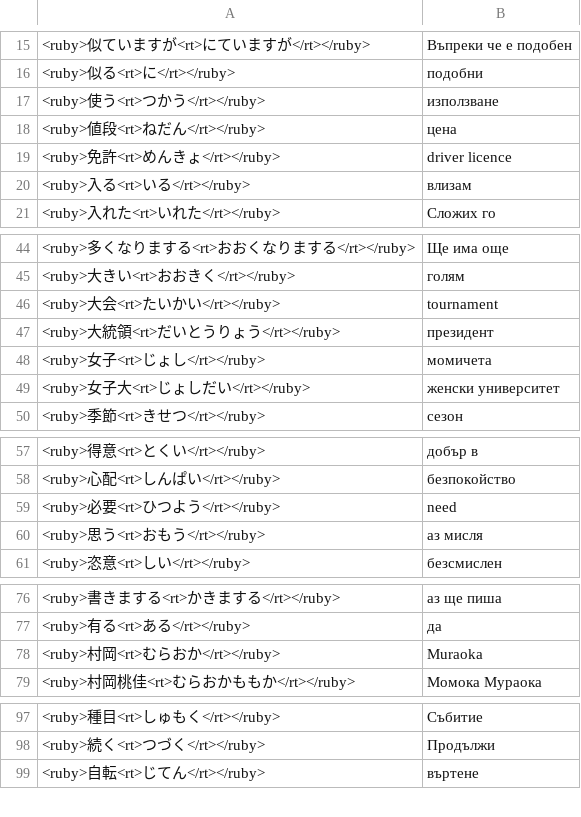
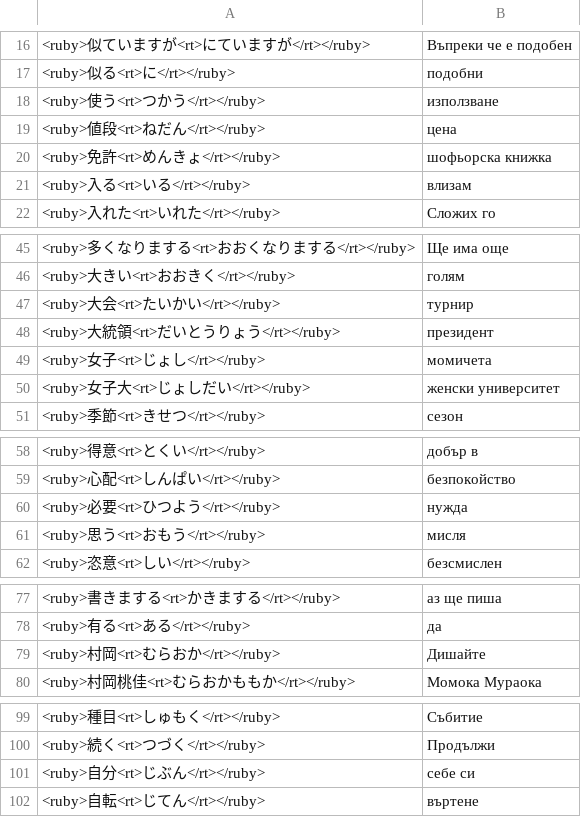
Before and after one commit to vebaev/NHK, a TSV file: docs/anki_cards_bg.tsv, drawn as a sheet; only a part is shown, gaps mark what is left out; the diff covers the shown part only.

```diff
--- a/docs/anki_cards_bg.tsv
+++ b/docs/anki_cards_bg.tsv
@@ -18,3 +19,3 @@
 <ruby>値段<rt>ねだん</rt></ruby>	цена
-<ruby>免許<rt>めんきょ</rt></ruby>	driver licence
+<ruby>免許<rt>めんきょ</rt></ruby>	шофьорска книжка
 <ruby>入る<rt>いる</rt></ruby>	влизам
@@ -45,3 +46,3 @@
 <ruby>大きい<rt>おおきく</rt></ruby>	голям
-<ruby>大会<rt>たいかい</rt></ruby>	tournament
+<ruby>大会<rt>たいかい</rt></ruby>	турнир
 <ruby>大統領<rt>だいとうりょう</rt></ruby>	президент
@@ -58,4 +59,4 @@
 <ruby>心配<rt>しんぱい</rt></ruby>	безпокойство
-<ruby>必要<rt>ひつよう</rt></ruby>	need
-<ruby>思う<rt>おもう</rt></ruby>	аз мисля
+<ruby>必要<rt>ひつよう</rt></ruby>	нужда
+<ruby>思う<rt>おもう</rt></ruby>	мисля
 <ruby>恣意<rt>しい</rt></ruby>	безсмислен
@@ -77,3 +78,3 @@
 <ruby>有る<rt>ある</rt></ruby>	да
-<ruby>村岡<rt>むらおか</rt></ruby>	Muraoka
+<ruby>村岡<rt>むらおか</rt></ruby>	Дишайте
 <ruby>村岡桃佳<rt>むらおかももか</rt></ruby>	Момока Мураока
@@ -98,2 +100,3 @@
 <ruby>続く<rt>つづく</rt></ruby>	Продължи
+<ruby>自分<rt>じぶん</rt></ruby>	себе си
 <ruby>自転<rt>じてん</rt></ruby>	въртене
```
Also changed, not shown: 3 added rows and 7 edited cells elsewhere in this file, docs/anki_cards_en.tsv, 5 other files.
